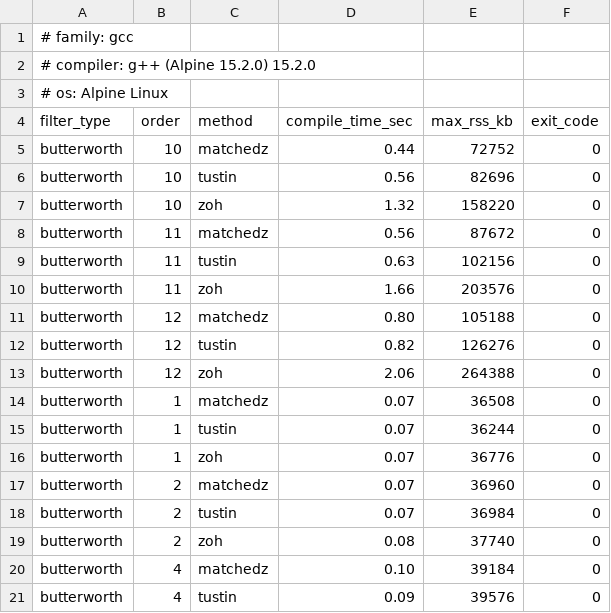
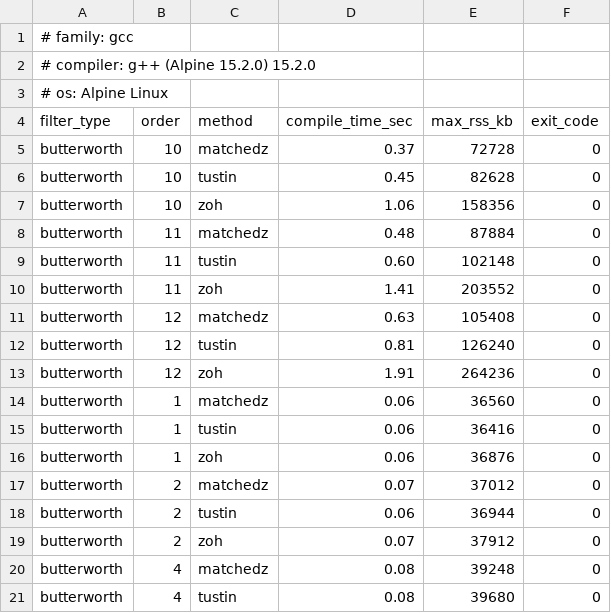
Before and after one commit to MitchellThompkins/constfilt, a CSV file: docs/profiling/results/compile_times_gcc_15.2.0.csv, drawn as a sheet; only a part is shown; the diff covers the shown part only.

```diff
--- a/docs/profiling/results/compile_times_gcc_15.2.0.csv
+++ b/docs/profiling/results/compile_times_gcc_15.2.0.csv
@@ -4,18 +4,18 @@
 filter_type,order,method,compile_time_sec,max_rss_kb,exit_code
-butterworth,10,matchedz,0.44,72752,0
-butterworth,10,tustin,0.56,82696,0
-butterworth,10,zoh,1.32,158220,0
-butterworth,11,matchedz,0.56,87672,0
-butterworth,11,tustin,0.63,102156,0
-butterworth,11,zoh,1.66,203576,0
-butterworth,12,matchedz,0.80,105188,0
-butterworth,12,tustin,0.82,126276,0
-butterworth,12,zoh,2.06,264388,0
-butterworth,1,matchedz,0.07,36508,0
-butterworth,1,tustin,0.07,36244,0
-butterworth,1,zoh,0.07,36776,0
-butterworth,2,matchedz,0.07,36960,0
-butterworth,2,tustin,0.07,36984,0
-butterworth,2,zoh,0.08,37740,0
-butterworth,4,matchedz,0.10,39184,0
-butterworth,4,tustin,0.09,39576,0
+butterworth,10,matchedz,0.37,72728,0
+butterworth,10,tustin,0.45,82628,0
+butterworth,10,zoh,1.06,158356,0
+butterworth,11,matchedz,0.48,87884,0
+butterworth,11,tustin,0.60,102148,0
+butterworth,11,zoh,1.41,203552,0
+butterworth,12,matchedz,0.63,105408,0
+butterworth,12,tustin,0.81,126240,0
+butterworth,12,zoh,1.91,264236,0
+butterworth,1,matchedz,0.06,36560,0
+butterworth,1,tustin,0.06,36416,0
+butterworth,1,zoh,0.06,36876,0
+butterworth,2,matchedz,0.07,37012,0
+butterworth,2,tustin,0.06,36944,0
+butterworth,2,zoh,0.07,37912,0
+butterworth,4,matchedz,0.08,39248,0
+butterworth,4,tustin,0.08,39680,0
```
Also changed, not shown: 52 edited cells elsewhere in this file, docs/profiling/results/runtime_gcc_15.2.0.csv, 5 other files.
